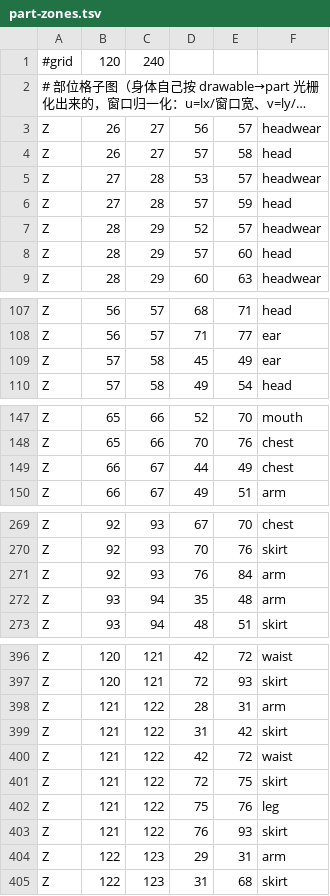
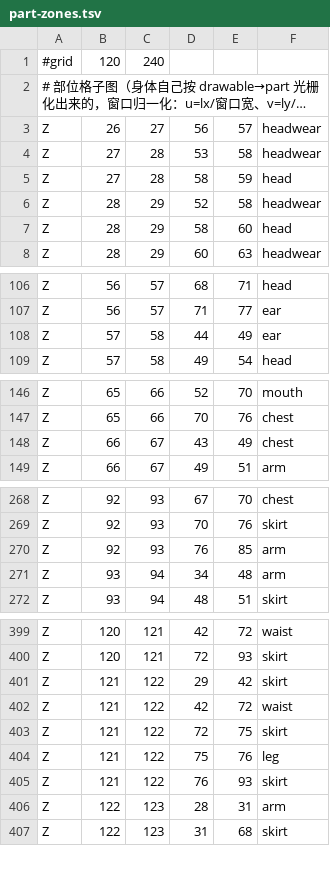
Before and after one commit to ljm-233/miyu-body, a TSV file: native3/state/part-zones.tsv, drawn as a sheet; only a part is shown, gaps mark what is left out; long unchanged cells end in …; the diff covers the shown part only.

```diff
--- a/native3/state/part-zones.tsv
+++ b/native3/state/part-zones.tsv
@@ -3,7 +3,6 @@
 Z	26	27	56	57	headwear
-Z	26	27	57	58	head
-Z	27	28	53	57	headwear
-Z	27	28	57	59	head
-Z	28	29	52	57	headwear
-Z	28	29	57	60	head
+Z	27	28	53	58	headwear
+Z	27	28	58	59	head
+Z	28	29	52	58	headwear
+Z	28	29	58	60	head
 Z	28	29	60	63	headwear
@@ -108,3 +107,3 @@ Z	56	57	68	71	head
 Z	56	57	71	77	ear
-Z	57	58	45	49	ear
+Z	57	58	44	49	ear
 Z	57	58	49	54	head
@@ -148,3 +147,3 @@ Z	65	66	52	70	mouth
 Z	65	66	70	76	chest
-Z	66	67	44	49	chest
+Z	66	67	43	49	chest
 Z	66	67	49	51	arm
@@ -270,4 +269,4 @@ Z	92	93	67	70	chest
 Z	92	93	70	76	skirt
-Z	92	93	76	84	arm
-Z	93	94	35	48	arm
+Z	92	93	76	85	arm
+Z	93	94	34	48	arm
 Z	93	94	48	51	skirt
@@ -397,4 +400,3 @@ Z	120	121	42	72	waist
 Z	120	121	72	93	skirt
-Z	121	122	28	31	arm
-Z	121	122	31	42	skirt
+Z	121	122	29	42	skirt
 Z	121	122	42	72	waist
@@ -403,3 +405,3 @@ Z	121	122	75	76	leg
 Z	121	122	76	93	skirt
-Z	122	123	29	31	arm
+Z	122	123	28	31	arm
 Z	122	123	31	68	skirt
```
Also changed, not shown: 7 added rows, 1 removed row and 12 edited cells elsewhere in this file, 10 other files.
